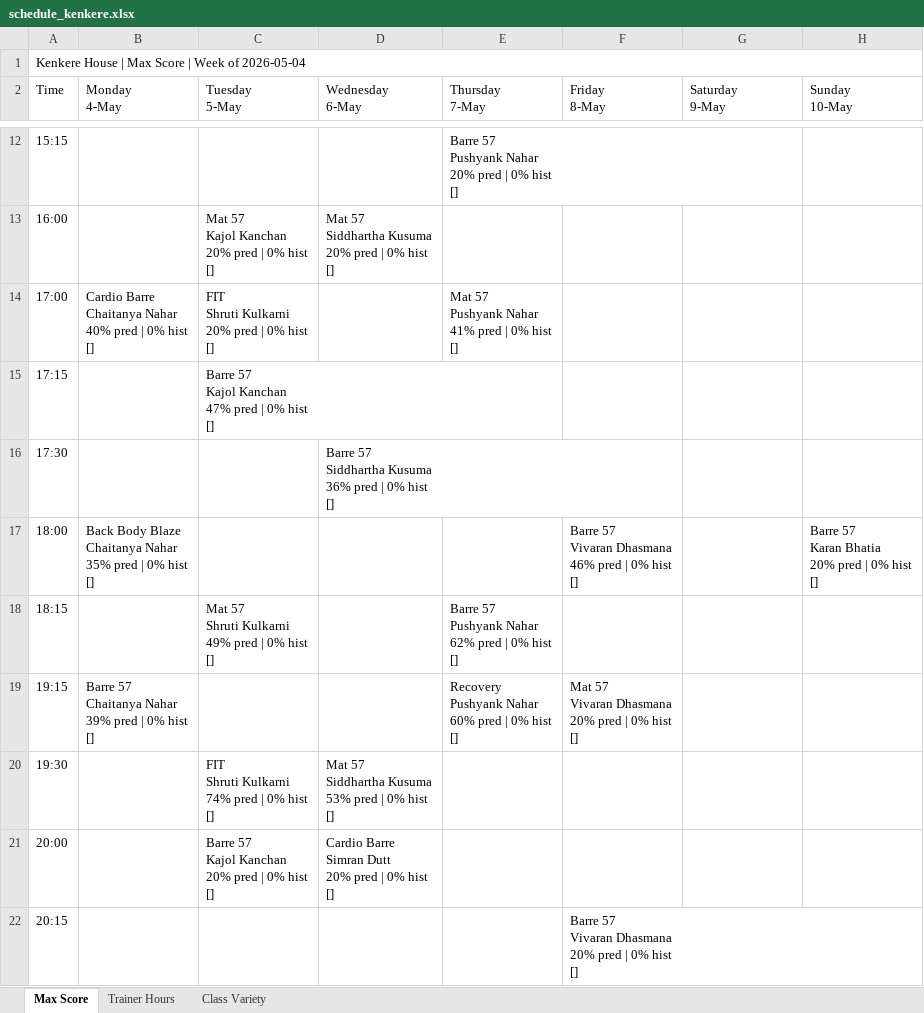
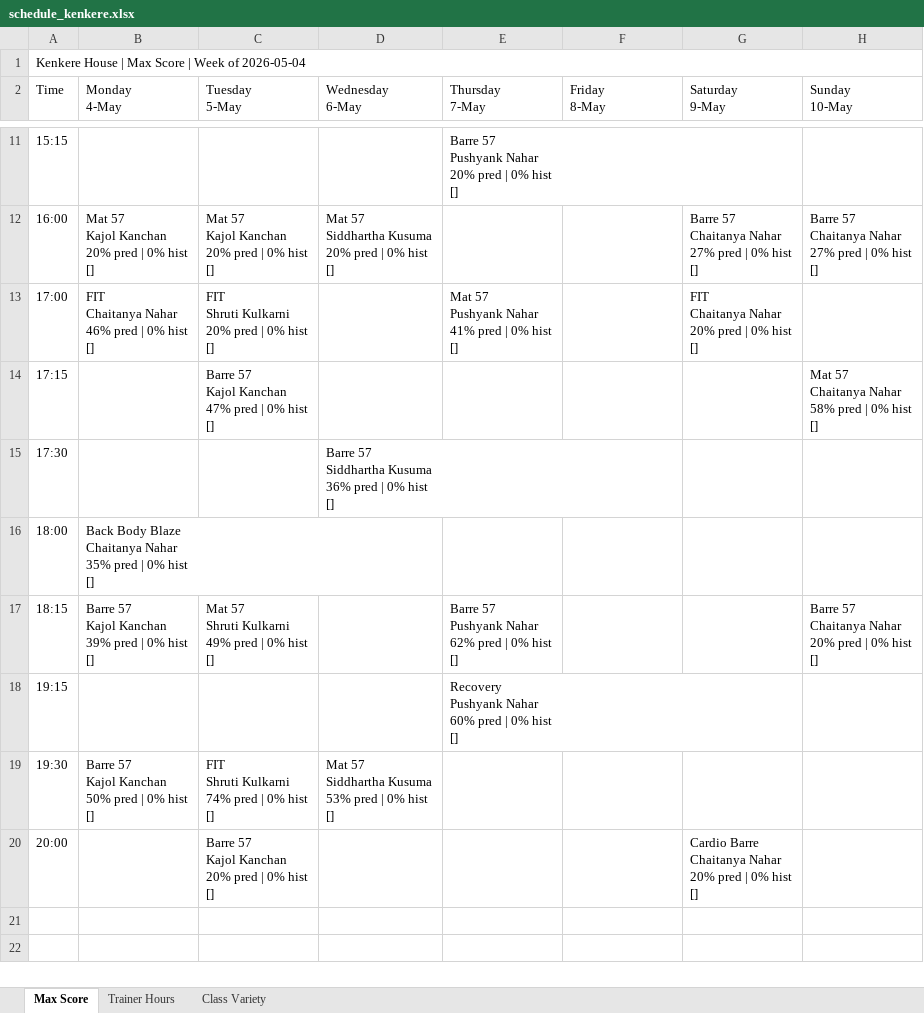
Before and after one commit to Jimmeey23/make-my-schedule, an Excel workbook: outputs/schedule_kenkere.xlsx, sheet Max Score, drawn as a sheet; only a part is shown, gaps mark what is left out; values as stored, in another font and other column widths than the file's, no cell formats; removed rows and columns are numbered as before the commit, all else as after; ↵ is a line break in a cell; the diff covers the shown part only; the diff names each change by its address in the sheet, - before the commit and + after, or states it on an @@ line.

```diff
--- a/outputs/schedule_kenkere.xlsx (sheet Max Score)
+++ b/outputs/schedule_kenkere.xlsx (sheet Max Score)
-B12 (Monday 4-May): (empty)
+B12 (Monday 4-May): Mat 57 ↵ Kajol Kanchan ↵ 20% pred | 0% hist ↵ []
-G12 (Saturday 9-May): (empty)
+G12 (Saturday 9-May): Barre 57 ↵ Chaitanya Nahar ↵ 27% pred | 0% hist ↵ []
-H12 (Sunday 10-May): (empty)
+H12 (Sunday 10-May): Barre 57 ↵ Chaitanya Nahar ↵ 27% pred | 0% hist ↵ []
-B13 (Monday 4-May): Cardio Barre ↵ Chaitanya Nahar ↵ 40% pred |…
+B13 (Monday 4-May): FIT ↵ Chaitanya Nahar ↵ 46% pred |…
-G13 (Saturday 9-May): (empty)
+G13 (Saturday 9-May): FIT ↵ Chaitanya Nahar ↵ 20% pred | 0% hist ↵ []
-H14 (Sunday 10-May): (empty)
+H14 (Sunday 10-May): Mat 57 ↵ Chaitanya Nahar ↵ 58% pred | 0% hist ↵ []
-F16 (Friday 8-May): Barre 57 ↵ Vivaran Dhasmana ↵ 46% pred | 0% hist ↵ []
+F16 (Friday 8-May): (empty)
-H16 (Sunday 10-May): Barre 57 ↵ Karan Bhatia ↵ 20% pred | 0% hist ↵ []
+H16 (Sunday 10-May): (empty)
-B17 (Monday 4-May): (empty)
+B17 (Monday 4-May): Barre 57 ↵ Kajol Kanchan ↵ 39% pred | 0% hist ↵ []
-H17 (Sunday 10-May): (empty)
+H17 (Sunday 10-May): Barre 57 ↵ Chaitanya Nahar ↵ 20% pred | 0% hist ↵ []
-B18 (Monday 4-May): Barre 57 ↵ Chaitanya Nahar ↵ 39% pred | 0% hist ↵ []
+B18 (Monday 4-May): (empty)
-F18 (Friday 8-May): Mat 57 ↵ Vivaran Dhasmana ↵ 20% pred | 0% hist ↵ []
+F18 (Friday 8-May): (empty)
-B19 (Monday 4-May): (empty)
+B19 (Monday 4-May): Barre 57 ↵ Kajol Kanchan ↵ 50% pred | 0% hist ↵ []
-D20 (Wednesday 6-May): Cardio Barre ↵ Simran Dutt ↵ 20% pred | 0% hist ↵ []
+D20 (Wednesday 6-May): (empty)
-G20 (Saturday 9-May): (empty)
+G20 (Saturday 9-May): Cardio Barre ↵ Chaitanya Nahar ↵ 20% pred | 0% hist ↵ []
-row 22: 20:15 |  |  |  |  | Barre 57 ↵ Vivaran Dhasmana ↵ 20% pred | 0% hist ↵ []
```
Also changed, not shown: 1 added row, 2 removed rows and 6 edited cells elsewhere in this sheet, sheet Trainer Hours, sheet Class Variety, cell formats, outputs/schedule_copper_cloves.xlsx, outputs/schedule_courtside.xlsx, 19 other files.
